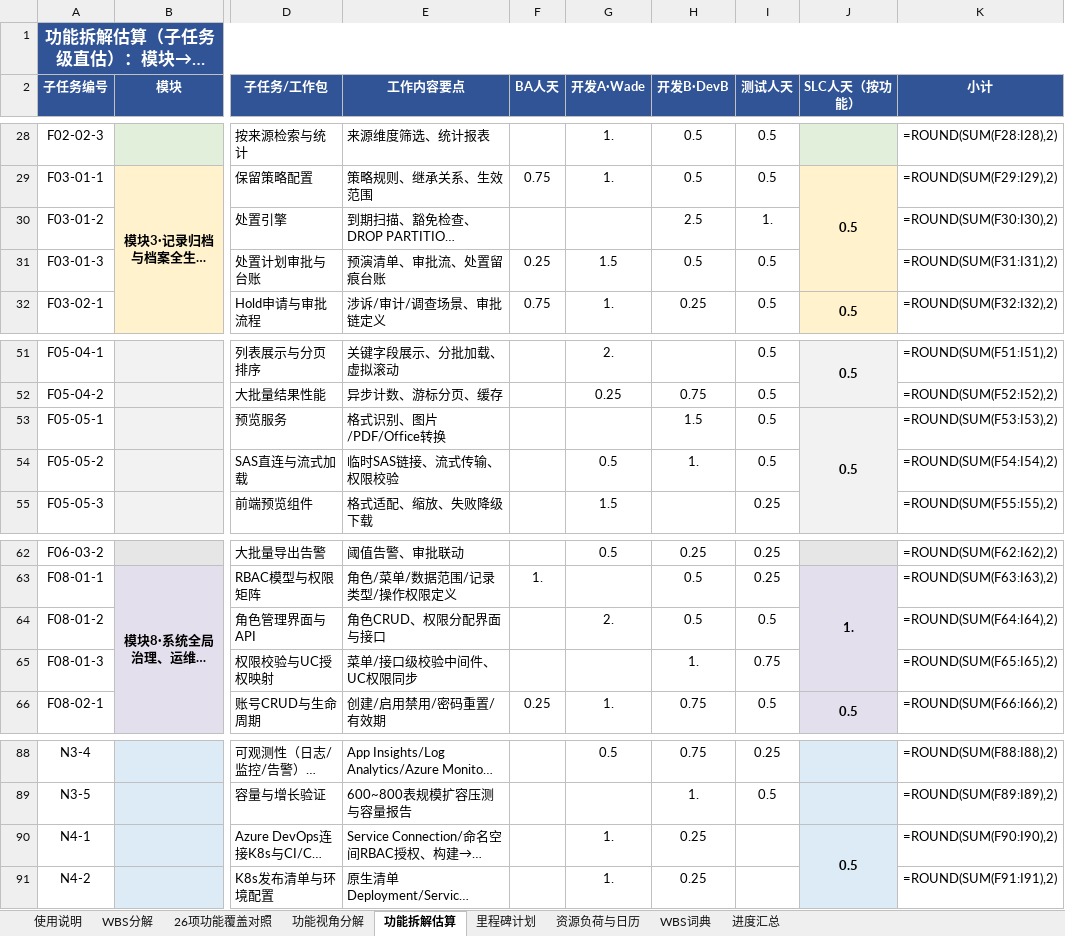
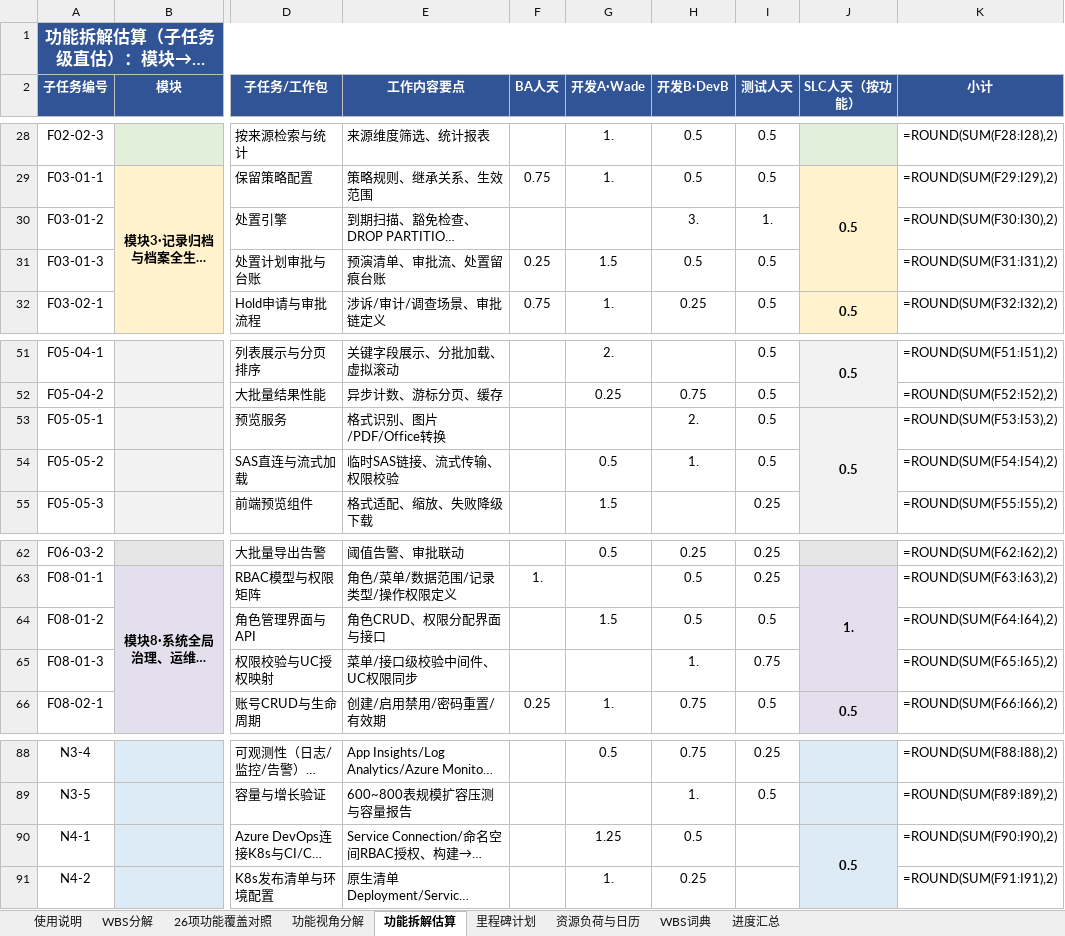
Before and after one commit to GoLangCJava/wbs, an Excel workbook: RIMS项目WBS工作分解_AI Native版.xlsx, sheet 功能拆解估算, drawn as a sheet; only a part is shown, gaps mark what is left out; long unchanged cells end in …; values as stored, in another font and other column widths than the file's, no borders; formulas without a stored value are shown as written; the diff covers the shown part only; the diff names each change by its address in the sheet, - before the commit and + after, or states it on an @@ line.

Commit message:
工作量逐项合理性过检：修正7处估算（净+0.5→195.5），新增复查块（日历容量62日/人×人负荷匹配×三前提×B计划）
不以计划170/185反推，按实际工序逐项重估：
- 上调4处：SeaTunnel导入作业D2→2.5、处置引擎D2.5→3、预览服务D1.5→2、ADO连接K8s与部署流水线1.25→2
- 下调3处：原系统档案录入W1.5→1、角色管理界面W2→1.5、数据设计文档D2→1.5
- 角色合计：BA12.5/Wade60.0/DevB70.5/测试38.75/SLC13.75，总195.5；折算块自动更新（≈183.61≤185）
- 新增「工作量合理性复查」块：62工作日/人容量、Wade97%/DevB114%⚠超日历8.5天/Mandy105%（折算79%）、可完成性三前提（DevB AI提效×0.85须兑现/Wade零缓冲/Mandy测试×0.65须9/30验证）、B计划降级清单
- 修使用说明硬编码26×75→动态25×72；对照说明Wade措辞改基本持平

Co-authored-by: arena-agent <297053741+arena-agent@users.noreply.github.com>

```diff
--- a/RIMS项目WBS工作分解_AI Native版.xlsx (sheet 功能拆解估算)
+++ b/RIMS项目WBS工作分解_AI Native版.xlsx (sheet 功能拆解估算)
-H30 (开发B·DevB): 2.5
+H30 (开发B·DevB): 3.
-H53 (开发B·DevB): 1.5
+H53 (开发B·DevB): 2.
-G64 (开发A·Wade): 2.
+G64 (开发A·Wade): 1.5
-G90 (开发A·Wade): 1.
+G90 (开发A·Wade): 1.25
-H90 (开发B·DevB): 0.25
+H90 (开发B·DevB): 0.5
```
Also changed, not shown: 7 added rows and 7 edited cells elsewhere in this sheet, sheet 使用说明, 1 other file.
